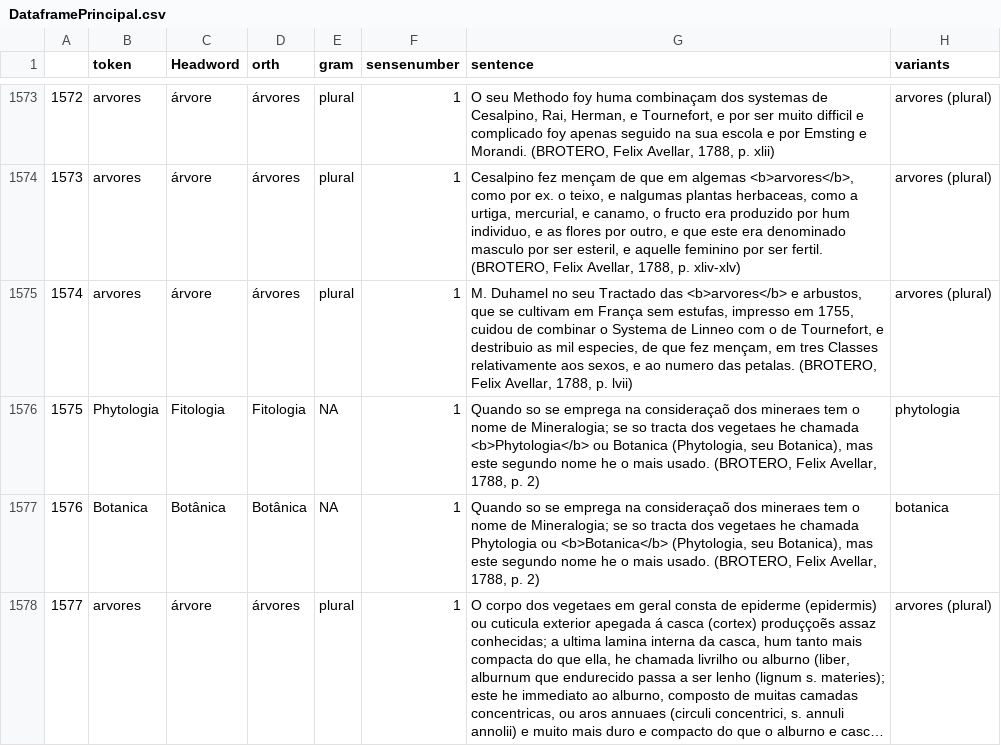
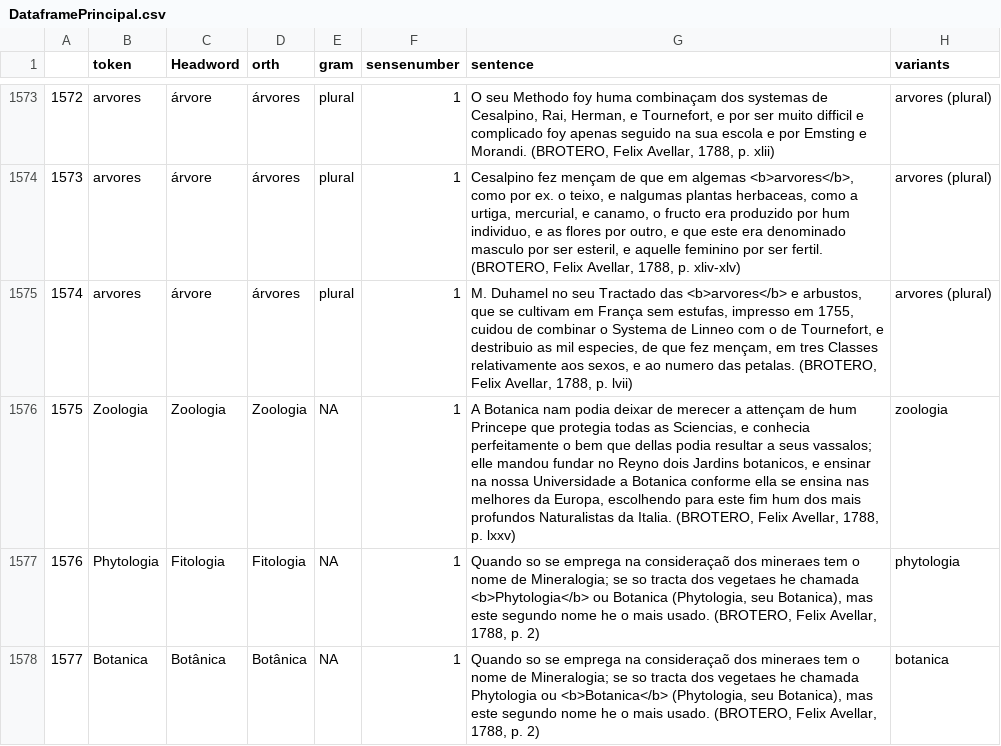
Before and after one commit to brunomaroneze/dicbio, a CSV file: data/DataframePrincipal.csv, drawn as a sheet; only a part is shown, gaps mark what is left out; the shorter side is filled out with more unchanged rows; long unchanged cells end in …; addresses are those after the commit; the diff covers the shown part only; the diff names each change by its address in the sheet, - before the commit and + after, or states it on an @@ line.

```diff
--- a/data/DataframePrincipal.csv
+++ b/data/DataframePrincipal.csv
+row 1576: 1575 | Zoologia | Zoologia | Zoologia | NA | 1 | A Botanica nam podia deixar de merecer a attençam de hum Princepe que protegia todas as Sciencias, e conhecia perfeitamente o bem que dellas podia resultar a seus vassalos; elle mandou fundar no Reyno dois Jardins botanicos, e ensinar na nossa Universidade a Botanica conforme ella se ensina nas melhores da Europa, escolhendo para este fim hum dos mais profundos Naturalistas da Italia. (BROTERO, Felix Avellar, 1788, p. lxxv) | zoologia
@@ column A renumbered from row 1577 down @@
```
Also changed, not shown: 2 added rows and 2 edited cells elsewhere in this file, data/DadosDoDicionario.csv, data/definitions.csv, 3 other files.
